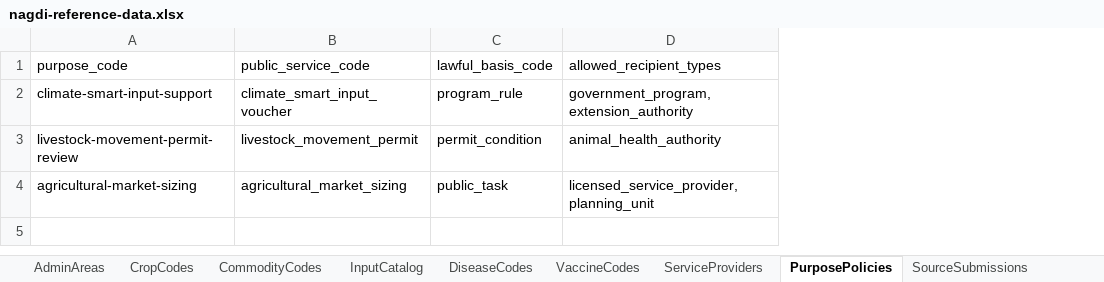
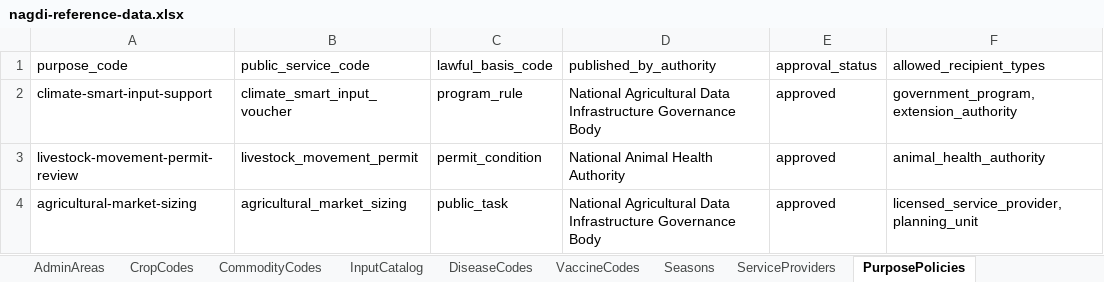
Before and after one commit to jeremi/registry-lab, an Excel workbook: data/agriculture/nagdi-reference-data.xlsx, sheet PurposePolicies, drawn as a sheet; only a part is shown; values as stored, in another font and other column widths than the file's, no borders; the diff names each change by its address in the sheet, - before the commit and + after, or states it on an @@ line.

```diff
--- a/data/agriculture/nagdi-reference-data.xlsx (sheet PurposePolicies)
+++ b/data/agriculture/nagdi-reference-data.xlsx (sheet PurposePolicies)
+sheet tab: Seasons
+column D (published_by_authority), rows 2-4: National Agricultural Data Infrastructure Governance Body | National Animal Health Authority | National Agricultural Data Infrastructure Governance Body
+column E (approval_status), rows 2-4: all approved
```
Also changed, not shown: sheet CommodityCodes, sheet DiseaseCodes, sheet InputCatalog, sheet CropCodes, data/agriculture/agri-program-registry.xlsx, data/agriculture/agroclimate-market-registry.xlsx, 39 other files.
